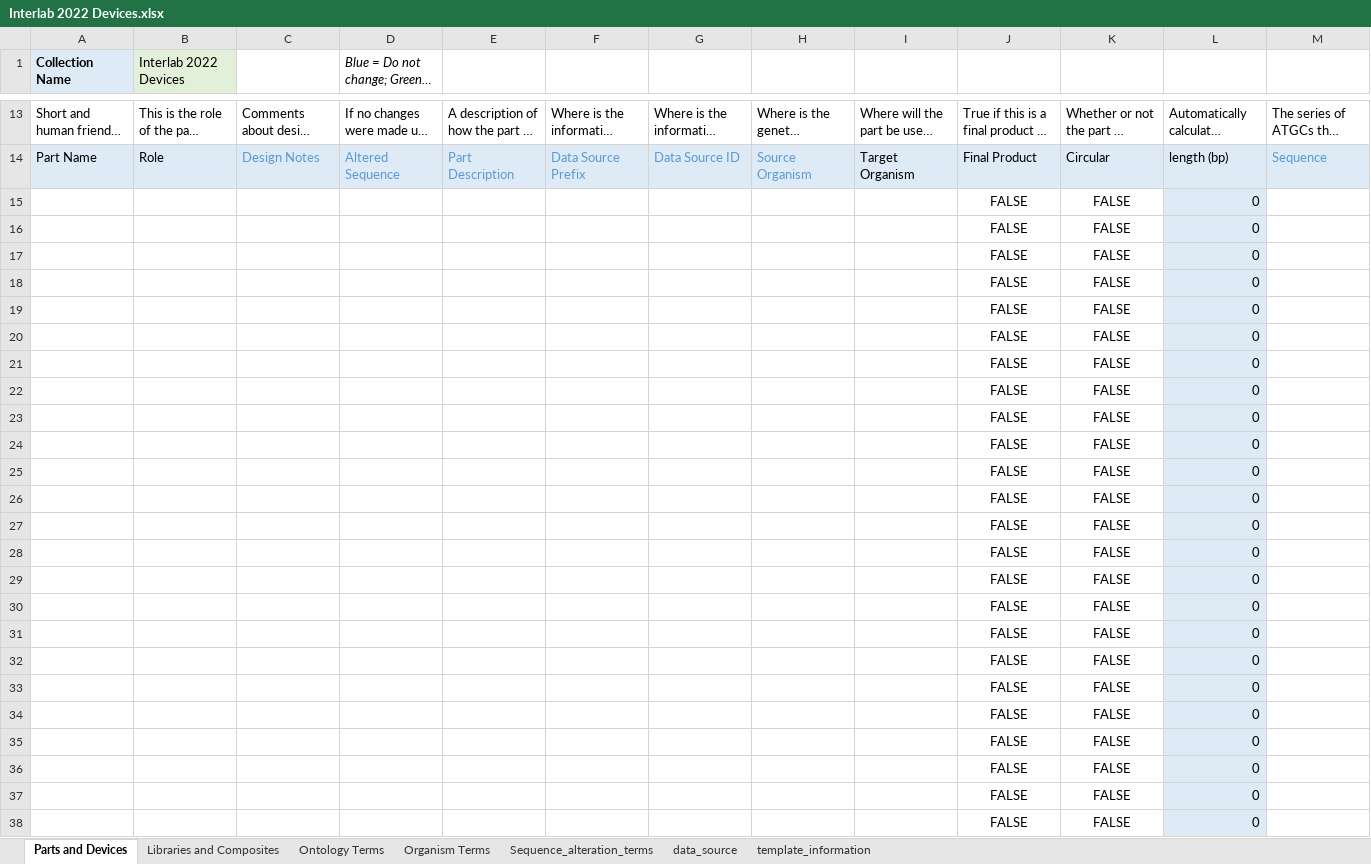
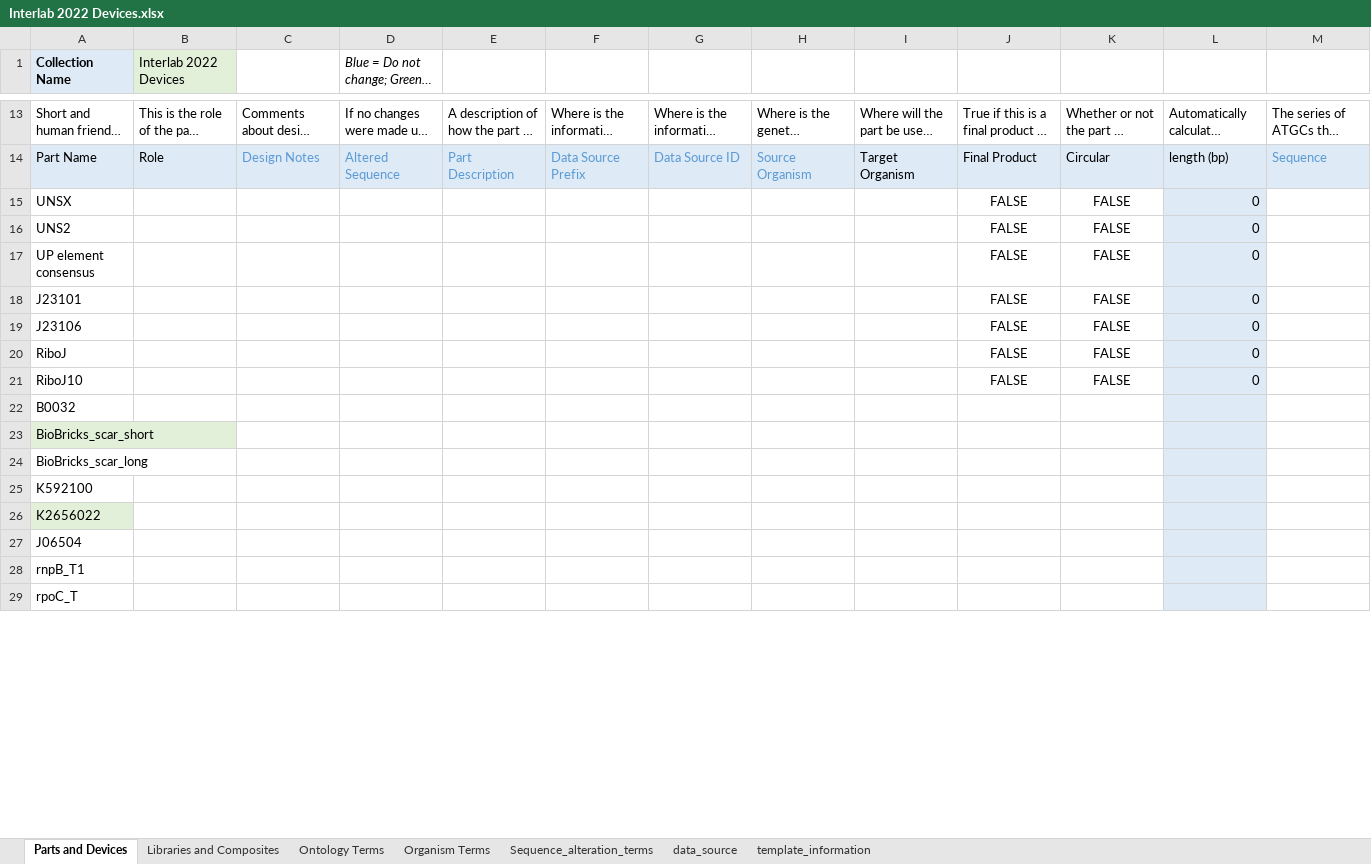
Before and after one commit to nickdelkis/iGEM-distribution, an Excel workbook: Interlab 2022 Devices/Interlab 2022 Devices.xlsx, sheet Parts and Devices, drawn as a sheet; only a part is shown, gaps mark what is left out; long unchanged cells end in …; values as stored, in another font and other column widths than the file's, no borders; table styles not drawn; removed rows and columns are numbered as before the commit, all else as after; the diff covers the shown part only; the diff names each change by its address in the sheet, - before the commit and + after, or states it on an @@ line.

Commit message:
Update Interlab 2022 Devices.xlsx
Update list

```diff
--- a/Interlab 2022 Devices/Interlab 2022 Devices.xlsx (sheet Parts and Devices)
+++ b/Interlab 2022 Devices/Interlab 2022 Devices.xlsx (sheet Parts and Devices)
-A15 (Collection Name): (empty)
+A15 (Collection Name): UNSX
-A16 (Collection Name): (empty)
+A16 (Collection Name): UNS2
-A17 (Collection Name): (empty)
+A17 (Collection Name): UP element consensus
-A18 (Collection Name): (empty)
+A18 (Collection Name): J23101
-A19 (Collection Name): (empty)
+A19 (Collection Name): J23106
-A20 (Collection Name): (empty)
+A20 (Collection Name): RiboJ
-A21 (Collection Name): (empty)
+A21 (Collection Name): RiboJ10
-row 22:  |  |  |  |  |  |  |  |  | FALSE | FALSE | 0
-row 23:  |  |  |  |  |  |  |  |  | FALSE | FALSE | 0
-row 24:  |  |  |  |  |  |  |  |  | FALSE | FALSE | 0
-row 25:  |  |  |  |  |  |  |  |  | FALSE | FALSE | 0
-row 26:  |  |  |  |  |  |  |  |  | FALSE | FALSE | 0
-row 27:  |  |  |  |  |  |  |  |  | FALSE | FALSE | 0
-row 28:  |  |  |  |  |  |  |  |  | FALSE | FALSE | 0
-row 29:  |  |  |  |  |  |  |  |  | FALSE | FALSE | 0
-row 30:  |  |  |  |  |  |  |  |  | FALSE | FALSE | 0
-row 31:  |  |  |  |  |  |  |  |  | FALSE | FALSE | 0
-row 32:  |  |  |  |  |  |  |  |  | FALSE | FALSE | 0
-row 33:  |  |  |  |  |  |  |  |  | FALSE | FALSE | 0
-row 34:  |  |  |  |  |  |  |  |  | FALSE | FALSE | 0
-row 35:  |  |  |  |  |  |  |  |  | FALSE | FALSE | 0
-row 36:  |  |  |  |  |  |  |  |  | FALSE | FALSE | 0
-row 37:  |  |  |  |  |  |  |  |  | FALSE | FALSE | 0
-row 38:  |  |  |  |  |  |  |  |  | FALSE | FALSE | 0
+row 22: B0032
+row 23: BioBricks_scar_short
+row 24: BioBricks_scar_long
+row 25: K592100
+row 26: K2656022
+row 27: J06504
+row 28: rnpB_T1
+row 29: rpoC_T
```
Also changed, not shown: 14 added rows elsewhere in this sheet, sheet Libraries and Composites.
